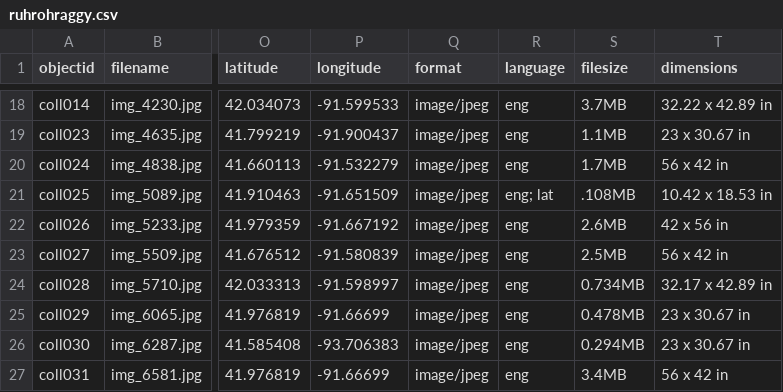
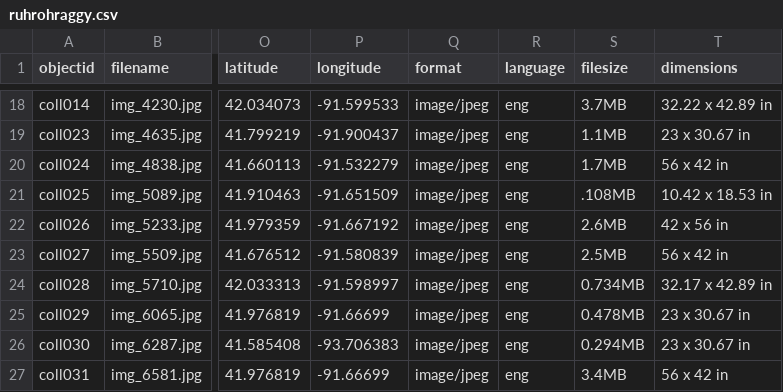
Before and after one commit to LauKue/lk-music-, a CSV file: _data/ruhrohraggy.csv, drawn as a sheet; only a part is shown, gaps mark what is left out; the diff names each change by its address in the sheet, - before the commit and + after, or states it on an @@ line.

Commit message:
Update ruhrohraggy.csv remove lat

```diff
--- a/_data/ruhrohraggy.csv
+++ b/_data/ruhrohraggy.csv
-R21 (language): eng; lat
+R21 (language): eng
```
